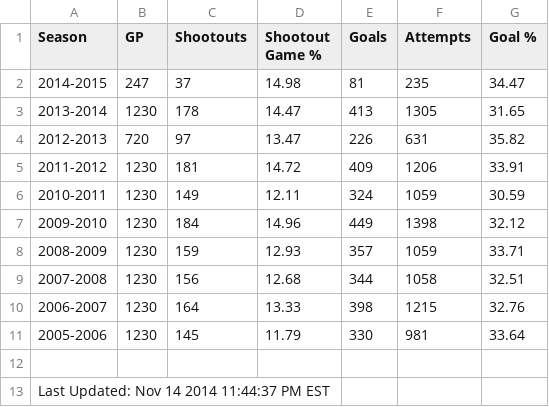
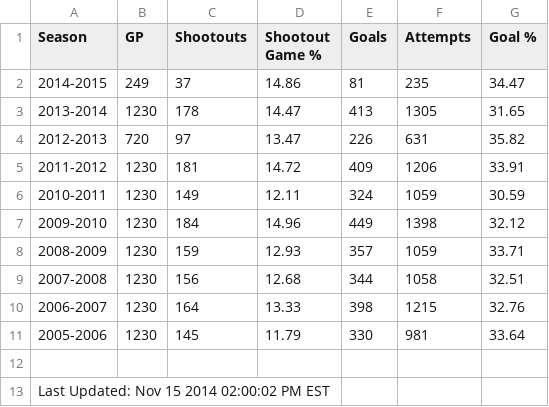
Before and after one commit to pyreking/Shootout, a CSV file: summary/current.csv, drawn as a sheet.

```diff
--- a/summary/current.csv
+++ b/summary/current.csv
@@ -1,3 +1,3 @@
 Season|GP|Shootouts|Shootout Game %|Goals|Attempts|Goal %
-2014-2015|247|37|14.98|81|235|34.47
+2014-2015|249|37|14.86|81|235|34.47
 2013-2014|1230|178|14.47|413|1305|31.65
@@ -12,2 +12,2 @@ Season|GP|Shootouts|Shootout Game %|Goals|Attempts|Goal %
 
-Last Updated: Nov 14 2014 11:44:37 PM EST
+Last Updated: Nov 15 2014 02:00:02 PM EST
```
Also changed, not shown: shots/shots.csv, summary/change_log.csv, 4 other files.
